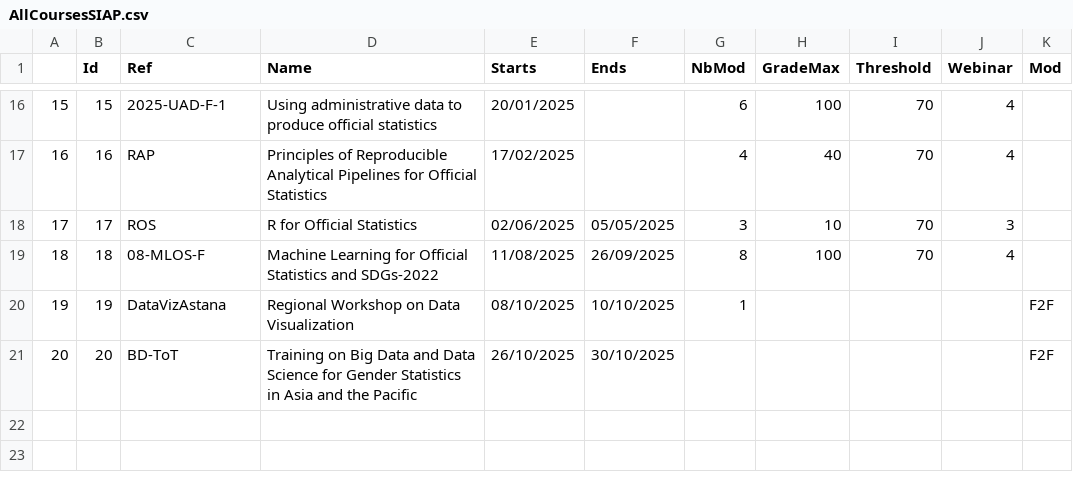
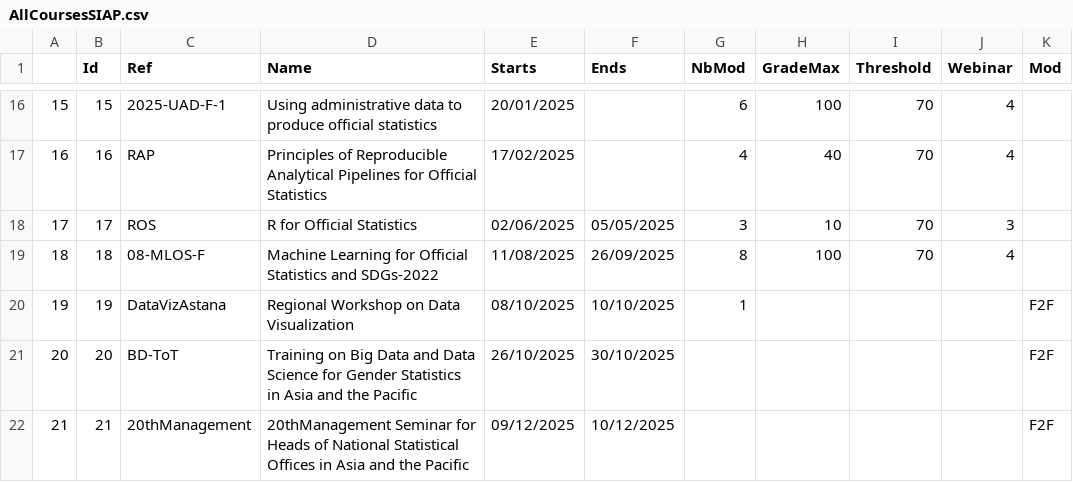
Before and after one commit to XtopheB/MoodleObserver, a CSV file: AllCoursesSIAP.csv, drawn as a sheet; only a part is shown, gaps mark what is left out; the diff names each change by its address in the sheet, - before the commit and + after, or states it on an @@ line.

Commit message:
Started a bespoke (and short) Rmd for feedbacks. More generic functions

```diff
--- a/AllCoursesSIAP.csv
+++ b/AllCoursesSIAP.csv
+row 22: 21 | 21 | 20thManagement | 20thManagement Seminar for Heads of National Statistical Offices in Asia and the Pacific | 09/12/2025 | 10/12/2025 |  |  |  |  | F2F
```
Also changed, not shown: 1 other file.
